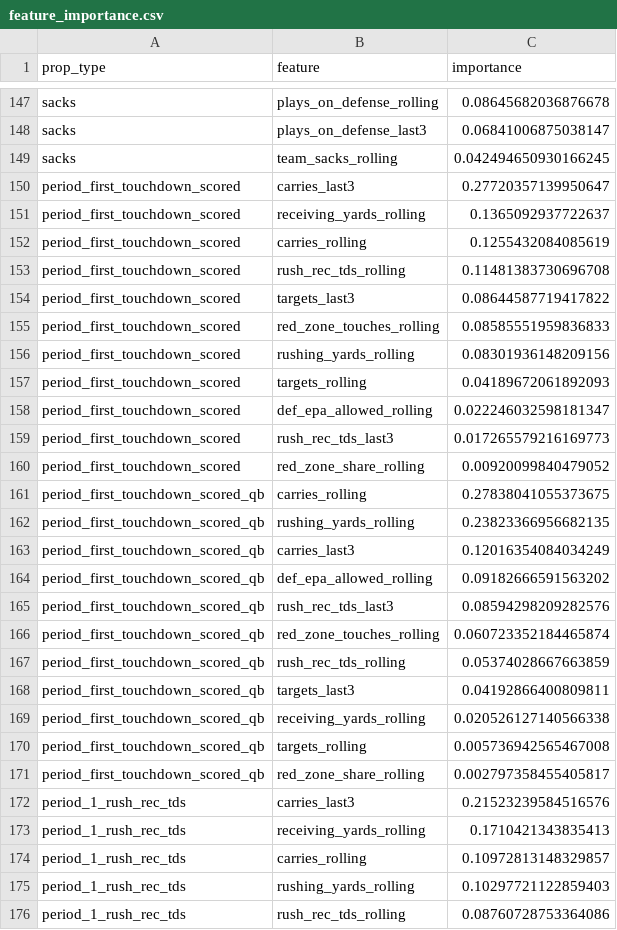
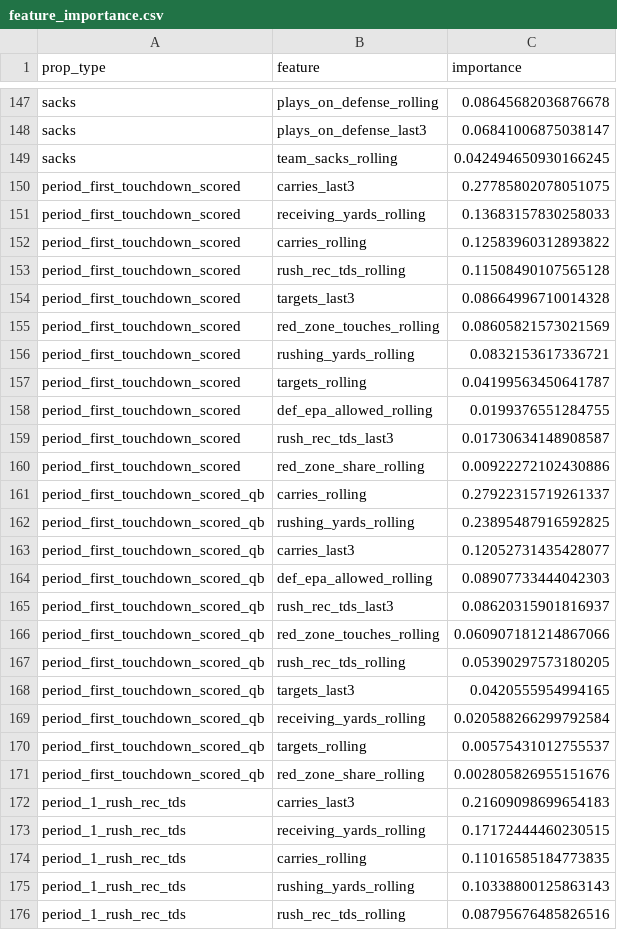
Before and after one commit to alexanderseaney-sketch/ParlayModel, a CSV file: models/feature_importance.csv, drawn as a sheet; only a part is shown, gaps mark what is left out; the diff covers the shown part only.

```diff
--- a/models/feature_importance.csv
+++ b/models/feature_importance.csv
@@ -149,28 +149,28 @@ sacks,plays_on_defense_last3,0.06841006875038147
 sacks,team_sacks_rolling,0.042494650930166245
-period_first_touchdown_scored,carries_last3,0.27720357139950647
-period_first_touchdown_scored,receiving_yards_rolling,0.1365092937722637
-period_first_touchdown_scored,carries_rolling,0.1255432084085619
-period_first_touchdown_scored,rush_rec_tds_rolling,0.11481383730696708
-period_first_touchdown_scored,targets_last3,0.08644587719417822
-period_first_touchdown_scored,red_zone_touches_rolling,0.08585551959836833
-period_first_touchdown_scored,rushing_yards_rolling,0.08301936148209156
-period_first_touchdown_scored,targets_rolling,0.04189672061892093
-period_first_touchdown_scored,def_epa_allowed_rolling,0.022246032598181347
-period_first_touchdown_scored,rush_rec_tds_last3,0.017265579216169773
-period_first_touchdown_scored,red_zone_share_rolling,0.00920099840479052
-period_first_touchdown_scored_qb,carries_rolling,0.27838041055373675
-period_first_touchdown_scored_qb,rushing_yards_rolling,0.23823366956682135
-period_first_touchdown_scored_qb,carries_last3,0.12016354084034249
-period_first_touchdown_scored_qb,def_epa_allowed_rolling,0.09182666591563202
-period_first_touchdown_scored_qb,rush_rec_tds_last3,0.08594298209282576
-period_first_touchdown_scored_qb,red_zone_touches_rolling,0.060723352184465874
-period_first_touchdown_scored_qb,rush_rec_tds_rolling,0.05374028667663859
-period_first_touchdown_scored_qb,targets_last3,0.04192866400809811
-period_first_touchdown_scored_qb,receiving_yards_rolling,0.020526127140566338
-period_first_touchdown_scored_qb,targets_rolling,0.005736942565467008
-period_first_touchdown_scored_qb,red_zone_share_rolling,0.002797358455405817
-period_1_rush_rec_tds,carries_last3,0.21523239584516576
-period_1_rush_rec_tds,receiving_yards_rolling,0.1710421343835413
-period_1_rush_rec_tds,carries_rolling,0.10972813148329857
-period_1_rush_rec_tds,rushing_yards_rolling,0.10297721122859403
-period_1_rush_rec_tds,rush_rec_tds_rolling,0.08760728753364086
+period_first_touchdown_scored,carries_last3,0.27785802078051075
+period_first_touchdown_scored,receiving_yards_rolling,0.13683157830258033
+period_first_touchdown_scored,carries_rolling,0.12583960312893822
+period_first_touchdown_scored,rush_rec_tds_rolling,0.11508490107565128
+period_first_touchdown_scored,targets_last3,0.08664996710014328
+period_first_touchdown_scored,red_zone_touches_rolling,0.08605821573021569
+period_first_touchdown_scored,rushing_yards_rolling,0.0832153617336721
+period_first_touchdown_scored,targets_rolling,0.04199563450641787
+period_first_touchdown_scored,def_epa_allowed_rolling,0.0199376551284755
+period_first_touchdown_scored,rush_rec_tds_last3,0.01730634148908587
+period_first_touchdown_scored,red_zone_share_rolling,0.00922272102430886
+period_first_touchdown_scored_qb,carries_rolling,0.27922315719261337
+period_first_touchdown_scored_qb,rushing_yards_rolling,0.23895487916592825
+period_first_touchdown_scored_qb,carries_last3,0.12052731435428077
+period_first_touchdown_scored_qb,def_epa_allowed_rolling,0.08907733444042303
+period_first_touchdown_scored_qb,rush_rec_tds_last3,0.08620315901816937
+period_first_touchdown_scored_qb,red_zone_touches_rolling,0.060907181214867066
+period_first_touchdown_scored_qb,rush_rec_tds_rolling,0.05390297573180205
+period_first_touchdown_scored_qb,targets_last3,0.0420555954994165
+period_first_touchdown_scored_qb,receiving_yards_rolling,0.020588266299792584
+period_first_touchdown_scored_qb,targets_rolling,0.00575431012755537
+period_first_touchdown_scored_qb,red_zone_share_rolling,0.002805826955151676
+period_1_rush_rec_tds,carries_last3,0.21609098699654183
+period_1_rush_rec_tds,receiving_yards_rolling,0.17172444460230515
+period_1_rush_rec_tds,carries_rolling,0.11016585184773835
+period_1_rush_rec_tds,rushing_yards_rolling,0.10338800125863143
+period_1_rush_rec_tds,rush_rec_tds_rolling,0.08795676485826516
```
Also changed, not shown: 5 added rows, 5 removed rows and 98 edited cells elsewhere in this file, data/raw/footballguys_depth.csv, data/raw/nbcsports_news.csv, 9 other files.
